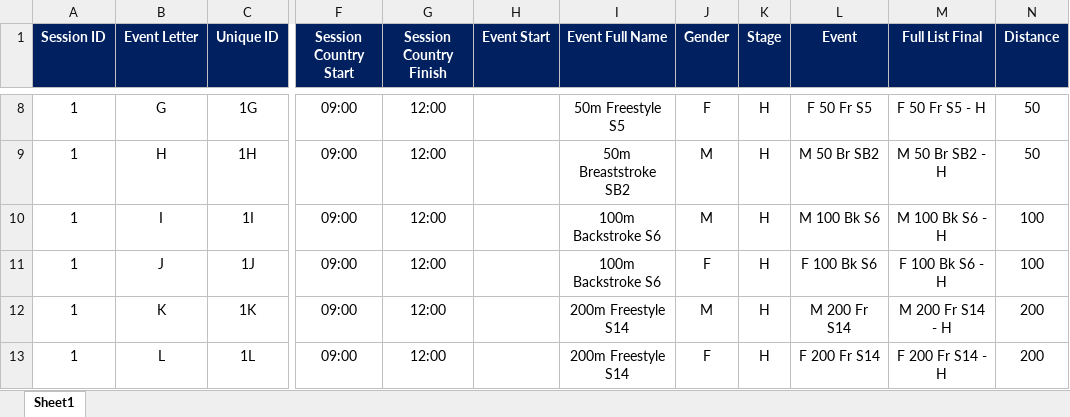
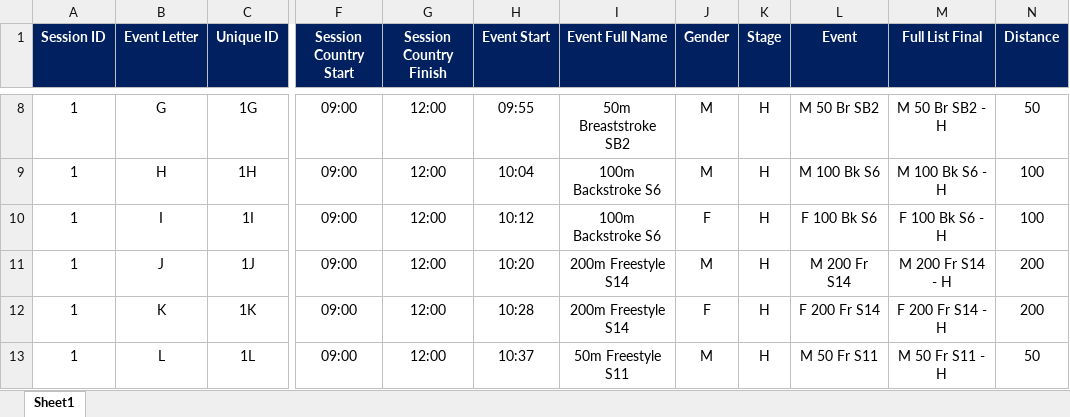
Before and after one commit to matthewmilligan1/Para_World_Championships_Schedule_Viewer, an Excel workbook: RAW Timetable.xlsx, sheet Sheet1, drawn as a sheet; only a part is shown, gaps mark what is left out; values as stored, in another font and other column widths than the file's, no borders; the diff covers the shown part only; the diff names each change by its address in the sheet, - before the commit and + after, or states it on an @@ line.

```diff
--- a/RAW Timetable.xlsx (sheet Sheet1)
+++ b/RAW Timetable.xlsx (sheet Sheet1)
-H8 (Event Start): (empty)
+H8 (Event Start): 09:55
-I8 (Event Full Name): 50m Freestyle S5
+I8 (Event Full Name): 50m Breaststroke SB2
-J8 (Gender): F
+J8 (Gender): M
-L8 (Event): F 50 Fr S5
+L8 (Event): M 50 Br SB2
-M8 (Full List Final): F 50 Fr S5 - H
+M8 (Full List Final): M 50 Br SB2 - H
-H9 (Event Start): (empty)
+H9 (Event Start): 10:04
-I9 (Event Full Name): 50m Breaststroke SB2
+I9 (Event Full Name): 100m Backstroke S6
-L9 (Event): M 50 Br SB2
+L9 (Event): M 100 Bk S6
-M9 (Full List Final): M 50 Br SB2 - H
+M9 (Full List Final): M 100 Bk S6 - H
-N9 (Distance): 50
+N9 (Distance): 100
-H10 (Event Start): (empty)
+H10 (Event Start): 10:12
-J10 (Gender): M
+J10 (Gender): F
-L10 (Event): M 100 Bk S6
+L10 (Event): F 100 Bk S6
-M10 (Full List Final): M 100 Bk S6 - H
+M10 (Full List Final): F 100 Bk S6 - H
-H11 (Event Start): (empty)
+H11 (Event Start): 10:20
-I11 (Event Full Name): 100m Backstroke S6
+I11 (Event Full Name): 200m Freestyle S14
-J11 (Gender): F
+J11 (Gender): M
-L11 (Event): F 100 Bk S6
+L11 (Event): M 200 Fr S14
-M11 (Full List Final): F 100 Bk S6 - H
+M11 (Full List Final): M 200 Fr S14 - H
-N11 (Distance): 100
+N11 (Distance): 200
-H12 (Event Start): (empty)
+H12 (Event Start): 10:28
-J12 (Gender): M
+J12 (Gender): F
-L12 (Event): M 200 Fr S14
+L12 (Event): F 200 Fr S14
-M12 (Full List Final): M 200 Fr S14 - H
+M12 (Full List Final): F 200 Fr S14 - H
-H13 (Event Start): (empty)
+H13 (Event Start): 10:37
-I13 (Event Full Name): 200m Freestyle S14
+I13 (Event Full Name): 50m Freestyle S11
-J13 (Gender): F
+J13 (Gender): M
-L13 (Event): F 200 Fr S14
+L13 (Event): M 50 Fr S11
-M13 (Full List Final): F 200 Fr S14 - H
+M13 (Full List Final): M 50 Fr S11 - H
-N13 (Distance): 200
+N13 (Distance): 50
```
Also changed, not shown: 1 removed row and 324 edited cells elsewhere in this sheet.
